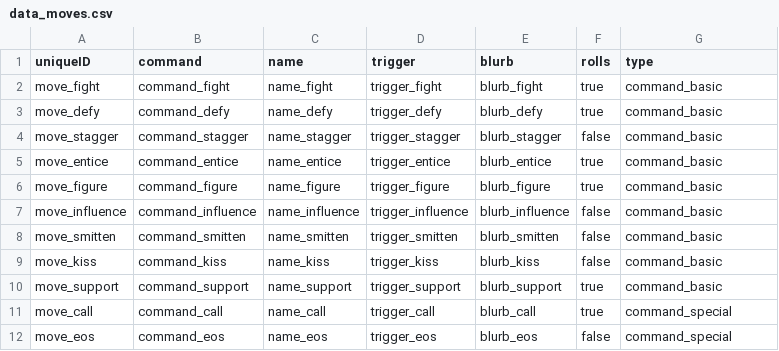
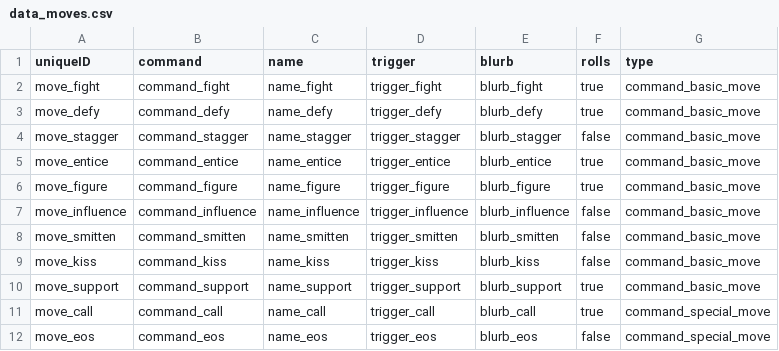
Before and after one commit to NightingaleA/ThirstySwordDiscordBot, a CSV file: ThirstySword/Data/data_moves.csv, drawn as a sheet.

```diff
--- a/ThirstySword/Data/data_moves.csv
+++ b/ThirstySword/Data/data_moves.csv
@@ -1,12 +1,12 @@
 uniqueID,command,name,trigger,blurb,rolls,type
-move_fight,command_fight,name_fight,trigger_fight,blurb_fight,true,command_basic
-move_defy,command_defy,name_defy,trigger_defy,blurb_defy,true,command_basic
-move_stagger,command_stagger,name_stagger,trigger_stagger,blurb_stagger,false,command_basic
-move_entice,command_entice,name_entice,trigger_entice,blurb_entice,true,command_basic
-move_figure,command_figure,name_figure,trigger_figure,blurb_figure,true,command_basic
-move_influence,command_influence,name_influence,trigger_influence,blurb_influence,false,command_basic
-move_smitten,command_smitten,name_smitten,trigger_smitten,blurb_smitten,false,command_basic
-move_kiss,command_kiss,name_kiss,trigger_kiss,blurb_kiss,false,command_basic
-move_support,command_support,name_support,trigger_support,blurb_support,true,command_basic
-move_call,command_call,name_call,trigger_call,blurb_call,true,command_special
-move_eos,command_eos,name_eos,trigger_eos,blurb_eos,false,command_special
+move_fight,command_fight,name_fight,trigger_fight,blurb_fight,true,command_basic_move
+move_defy,command_defy,name_defy,trigger_defy,blurb_defy,true,command_basic_move
+move_stagger,command_stagger,name_stagger,trigger_stagger,blurb_stagger,false,command_basic_move
+move_entice,command_entice,name_entice,trigger_entice,blurb_entice,true,command_basic_move
+move_figure,command_figure,name_figure,trigger_figure,blurb_figure,true,command_basic_move
+move_influence,command_influence,name_influence,trigger_influence,blurb_influence,false,command_basic_move
+move_smitten,command_smitten,name_smitten,trigger_smitten,blurb_smitten,false,command_basic_move
+move_kiss,command_kiss,name_kiss,trigger_kiss,blurb_kiss,false,command_basic_move
+move_support,command_support,name_support,trigger_support,blurb_support,true,command_basic_move
+move_call,command_call,name_call,trigger_call,blurb_call,true,command_special_move
+move_eos,command_eos,name_eos,trigger_eos,blurb_eos,false,command_special_move
```
Also changed, not shown: ThirstySword/Data/data_commands.csv, ThirstySword/Localization/localization_moves.csv, 9 other files.
